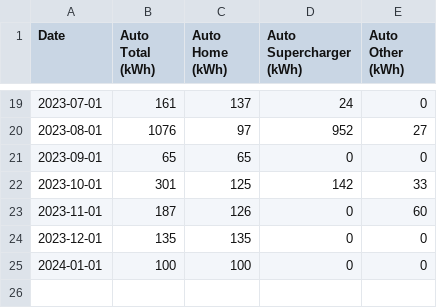
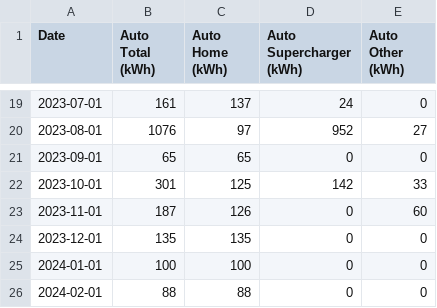
Before and after one commit to craigahobbs/solar, a CSV file: data/auto.csv, drawn as a sheet; only a part is shown, gaps mark what is left out.

```diff
--- a/data/auto.csv
+++ b/data/auto.csv
@@ -25 +25,2 @@ Date,Auto Total (kWh),Auto Home (kWh),Auto Supercharger (kWh),Auto Other (kWh)
 2024-01-01,100,100,0,0
+2024-02-01,88,88,0,0
```
Also changed, not shown: data/hvac.csv, data/solar.csv, 1 other file.
